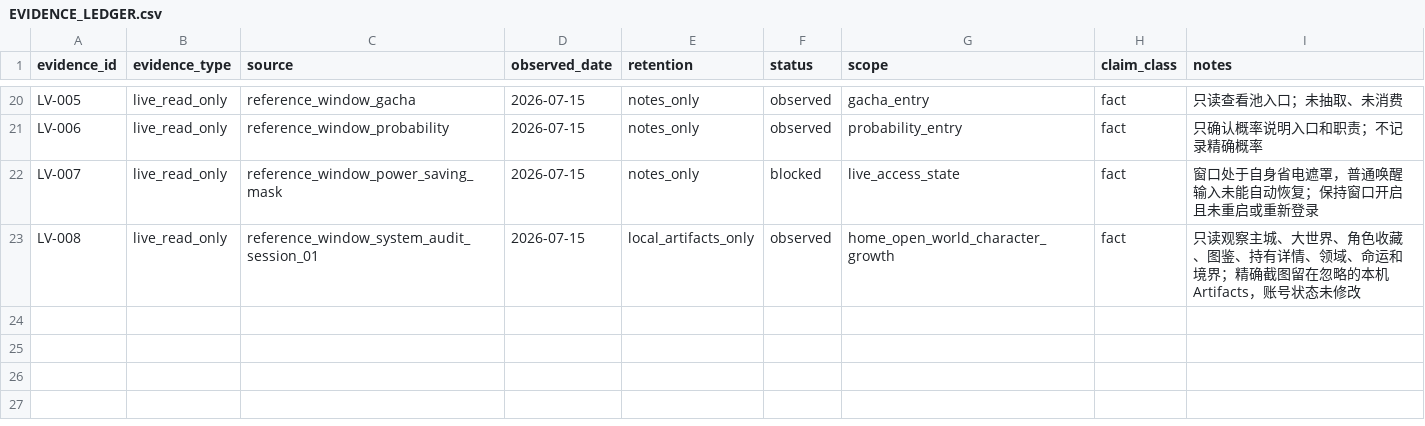
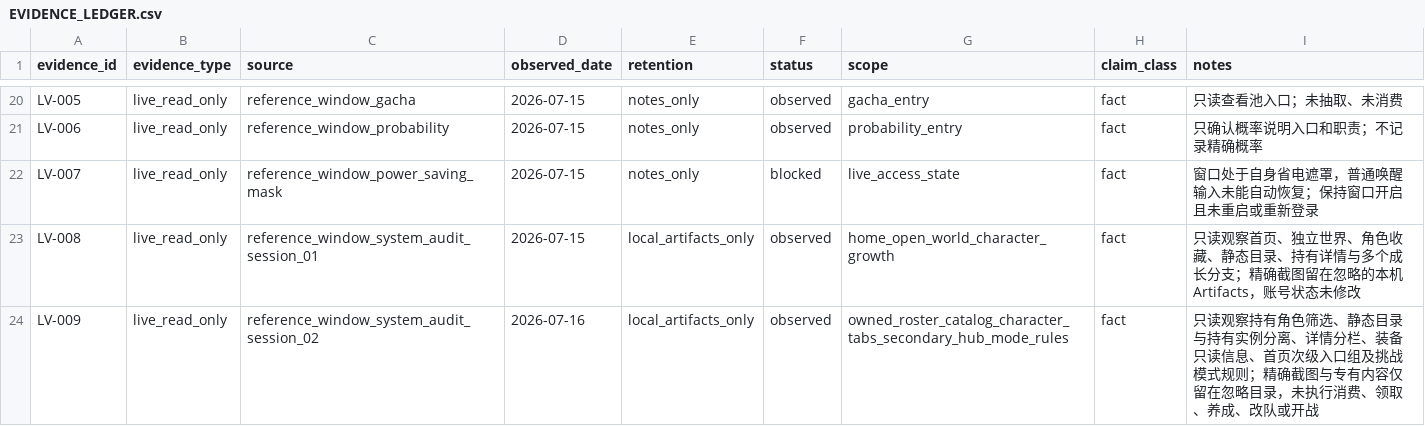
Before and after one commit to GoldenStone929/BubbleMind, a CSV file: StudioOps/KnowledgeBase/EVIDENCE_LEDGER.csv, drawn as a sheet; only a part is shown, gaps mark what is left out.

```diff
--- a/StudioOps/KnowledgeBase/EVIDENCE_LEDGER.csv
+++ b/StudioOps/KnowledgeBase/EVIDENCE_LEDGER.csv
@@ -22,2 +22,3 @@ LV-006,live_read_only,reference_window_probability,2026-07-15,notes_only,observe
 LV-007,live_read_only,reference_window_power_saving_mask,2026-07-15,notes_only,blocked,live_access_state,fact,"窗口处于自身省电遮罩，普通唤醒输入未能自动恢复；保持窗口开启且未重启或重新登录"
-LV-008,live_read_only,reference_window_system_audit_session_01,2026-07-15,local_artifacts_only,observed,home_open_world_character_growth,fact,"只读观察主城、大世界、角色收藏、图鉴、持有详情、领域、命运和境界；精确截图留在忽略的本机 Artifacts，账号状态未修改"
+LV-008,live_read_only,reference_window_system_audit_session_01,2026-07-15,local_artifacts_only,observed,home_open_world_character_growth,fact,"只读观察首页、独立世界、角色收藏、静态目录、持有详情与多个成长分支；精确截图留在忽略的本机 Artifacts，账号状态未修改"
+LV-009,live_read_only,reference_window_system_audit_session_02,2026-07-16,local_artifacts_only,observed,owned_roster_catalog_character_tabs_secondary_hub_mode_rules,fact,"只读观察持有角色筛选、静态目录与持有实例分离、详情分栏、装备只读信息、首页次级入口组及挑战模式规则；精确截图与专有内容仅留在忽略目录，未执行消费、领取、养成、改队或开战"
```
Also changed, not shown: StudioOps/KnowledgeBase/COVERAGE_MATRIX.csv, StudioOps/KnowledgeBase/RELATIONSHIPS.csv, 14 other files.
